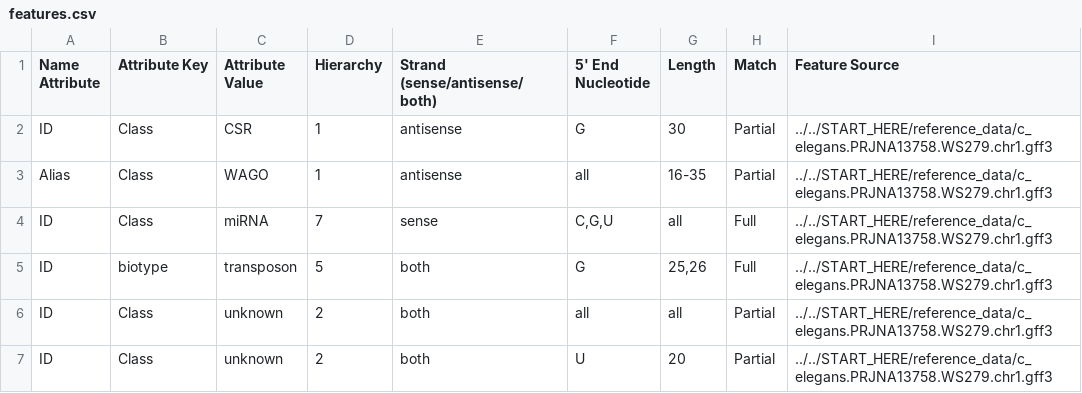
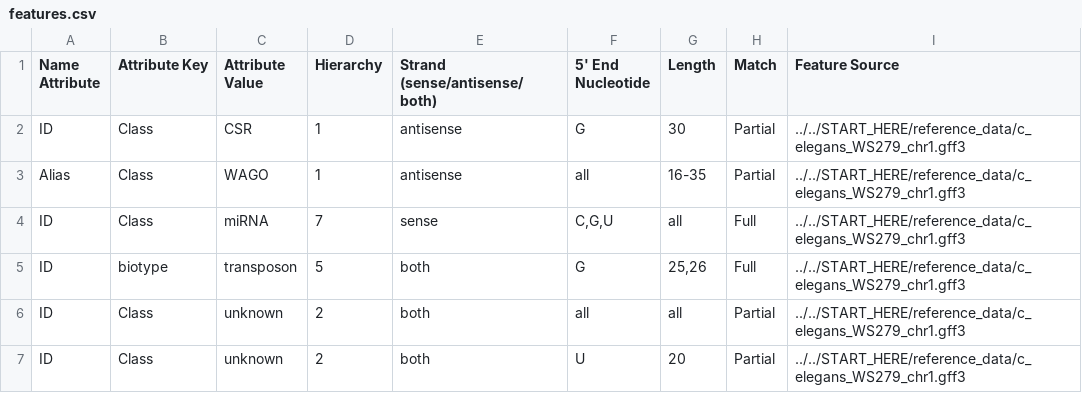
Before and after one commit to MontgomeryLab/tinyRNA, a CSV file: tiny/templates/features.csv, drawn as a sheet.

Commit message:
After renaming the GFF3 file in our START_HERE directory, it seems the refactor tool in Pycharm (erm... I mean... *I*) missed a few references to the old filename in the project

```diff
--- a/tiny/templates/features.csv
+++ b/tiny/templates/features.csv
@@ -1,7 +1,7 @@
 Name Attribute,Attribute Key,Attribute Value,Hierarchy,Strand (sense/antisense/both),5' End Nucleotide,Length,Match,Feature Source
-ID,Class,CSR,1,antisense,G,30,Partial,../../START_HERE/reference_data/c_elegans.PRJNA13758.WS279.chr1.gff3
-Alias,Class,WAGO,1,antisense,all,16-35,Partial,../../START_HERE/reference_data/c_elegans.PRJNA13758.WS279.chr1.gff3
-ID,Class,miRNA,7,sense,"C,G,U",all,Full,../../START_HERE/reference_data/c_elegans.PRJNA13758.WS279.chr1.gff3
-ID,biotype,transposon,5,both,G,"25,26",Full,../../START_HERE/reference_data/c_elegans.PRJNA13758.WS279.chr1.gff3
-ID,Class,unknown,2,both,all,all,Partial,../../START_HERE/reference_data/c_elegans.PRJNA13758.WS279.chr1.gff3
-ID,Class,unknown,2,both,U,20,Partial,../../START_HERE/reference_data/c_elegans.PRJNA13758.WS279.chr1.gff3
+ID,Class,CSR,1,antisense,G,30,Partial,../../START_HERE/reference_data/c_elegans_WS279_chr1.gff3
+Alias,Class,WAGO,1,antisense,all,16-35,Partial,../../START_HERE/reference_data/c_elegans_WS279_chr1.gff3
+ID,Class,miRNA,7,sense,"C,G,U",all,Full,../../START_HERE/reference_data/c_elegans_WS279_chr1.gff3
+ID,biotype,transposon,5,both,G,"25,26",Full,../../START_HERE/reference_data/c_elegans_WS279_chr1.gff3
+ID,Class,unknown,2,both,all,all,Partial,../../START_HERE/reference_data/c_elegans_WS279_chr1.gff3
+ID,Class,unknown,2,both,U,20,Partial,../../START_HERE/reference_data/c_elegans_WS279_chr1.gff3
```
Also changed, not shown: 2 other files.
